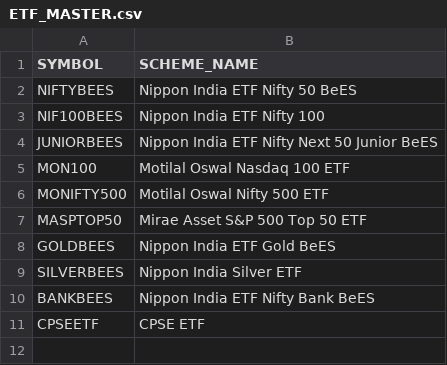
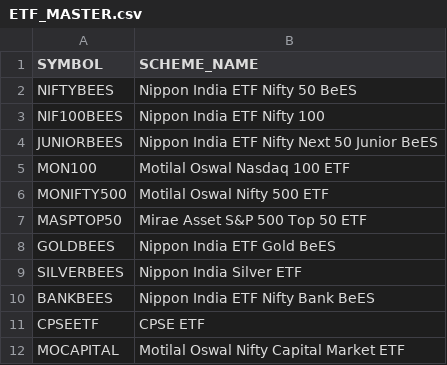
Before and after one commit to shekharhsb6-max/retirement-etf-system, a CSV file: ETF_MASTER.csv, drawn as a sheet.

Commit message:
Update ETF_MASTER.csv

```diff
--- a/ETF_MASTER.csv
+++ b/ETF_MASTER.csv
@@ -11 +11,2 @@ BANKBEES,Nippon India ETF Nifty Bank BeES
 CPSEETF,CPSE ETF
+MOCAPITAL,Motilal Oswal Nifty Capital Market ETF
```
